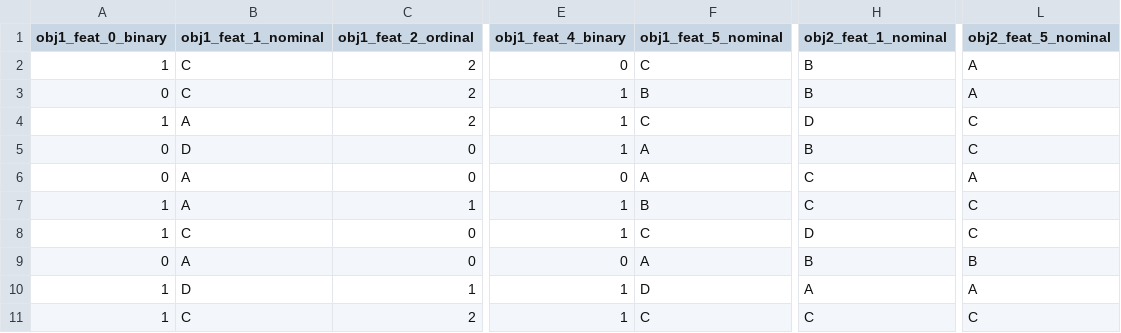
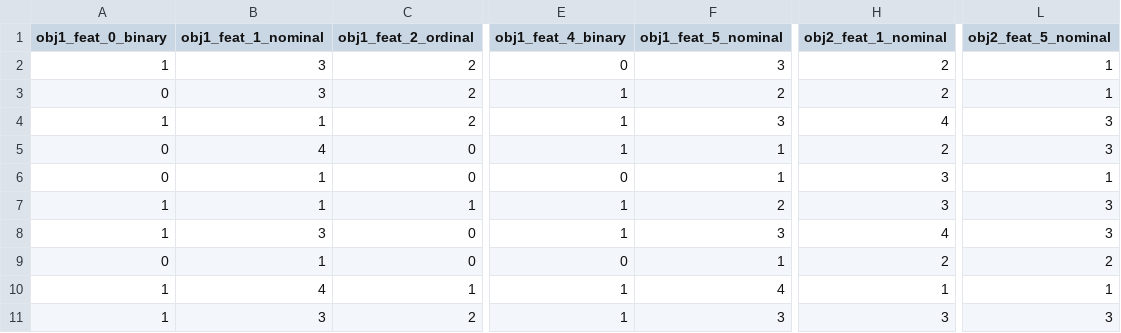
Before and after one commit to Baklanov-Daniil/master, a CSV file: practice/lab2/datasets/ds_size50_feat12.csv, drawn as a sheet; only a part is shown, gaps mark what is left out; the diff covers the shown part only; the diff names each change by its address in the sheet, - before the commit and + after, or states it on an @@ line.

```diff
--- a/practice/lab2/datasets/ds_size50_feat12.csv
+++ b/practice/lab2/datasets/ds_size50_feat12.csv
-B2:B3 (obj1_feat_1_nominal): C
+B2:B3 (obj1_feat_1_nominal): 3
-F2 (obj1_feat_5_nominal): C
+F2 (obj1_feat_5_nominal): 3
-H2:H3 (obj2_feat_1_nominal): B
+H2:H3 (obj2_feat_1_nominal): 2
-L2:L3 (obj2_feat_5_nominal): A
+L2:L3 (obj2_feat_5_nominal): 1
-F3 (obj1_feat_5_nominal): B
+F3 (obj1_feat_5_nominal): 2
-B4 (obj1_feat_1_nominal): A
+B4 (obj1_feat_1_nominal): 1
-F4 (obj1_feat_5_nominal): C
+F4 (obj1_feat_5_nominal): 3
-H4 (obj2_feat_1_nominal): D
+H4 (obj2_feat_1_nominal): 4
-L4:L5 (obj2_feat_5_nominal): C
+L4:L5 (obj2_feat_5_nominal): 3
-B5 (obj1_feat_1_nominal): D
+B5 (obj1_feat_1_nominal): 4
-F5:F6 (obj1_feat_5_nominal): A
+F5:F6 (obj1_feat_5_nominal): 1
-H5 (obj2_feat_1_nominal): B
+H5 (obj2_feat_1_nominal): 2
-B6:B7 (obj1_feat_1_nominal): A
+B6:B7 (obj1_feat_1_nominal): 1
-H6:H7 (obj2_feat_1_nominal): C
+H6:H7 (obj2_feat_1_nominal): 3
-L6 (obj2_feat_5_nominal): A
+L6 (obj2_feat_5_nominal): 1
-F7 (obj1_feat_5_nominal): B
+F7 (obj1_feat_5_nominal): 2
-L7:L8 (obj2_feat_5_nominal): C
+L7:L8 (obj2_feat_5_nominal): 3
-B8 (obj1_feat_1_nominal): C
+B8 (obj1_feat_1_nominal): 3
-F8 (obj1_feat_5_nominal): C
+F8 (obj1_feat_5_nominal): 3
-H8 (obj2_feat_1_nominal): D
+H8 (obj2_feat_1_nominal): 4
-B9 (obj1_feat_1_nominal): A
+B9 (obj1_feat_1_nominal): 1
-F9 (obj1_feat_5_nominal): A
+F9 (obj1_feat_5_nominal): 1
-H9 (obj2_feat_1_nominal): B
+H9 (obj2_feat_1_nominal): 2
-L9 (obj2_feat_5_nominal): B
+L9 (obj2_feat_5_nominal): 2
-B10 (obj1_feat_1_nominal): D
+B10 (obj1_feat_1_nominal): 4
-F10 (obj1_feat_5_nominal): D
+F10 (obj1_feat_5_nominal): 4
-H10 (obj2_feat_1_nominal): A
+H10 (obj2_feat_1_nominal): 1
-L10 (obj2_feat_5_nominal): A
+L10 (obj2_feat_5_nominal): 1
-B11 (obj1_feat_1_nominal): C
+B11 (obj1_feat_1_nominal): 3
-F11 (obj1_feat_5_nominal): C
+F11 (obj1_feat_5_nominal): 3
-H11 (obj2_feat_1_nominal): C
+H11 (obj2_feat_1_nominal): 3
-L11 (obj2_feat_5_nominal): C
+L11 (obj2_feat_5_nominal): 3
```
Also changed, not shown: 160 edited cells elsewhere in this file, practice/lab2/datasets/ds_size1500_feat12.csv, practice/lab2/datasets/ds_size1500_feat9.csv, 26 other files.
